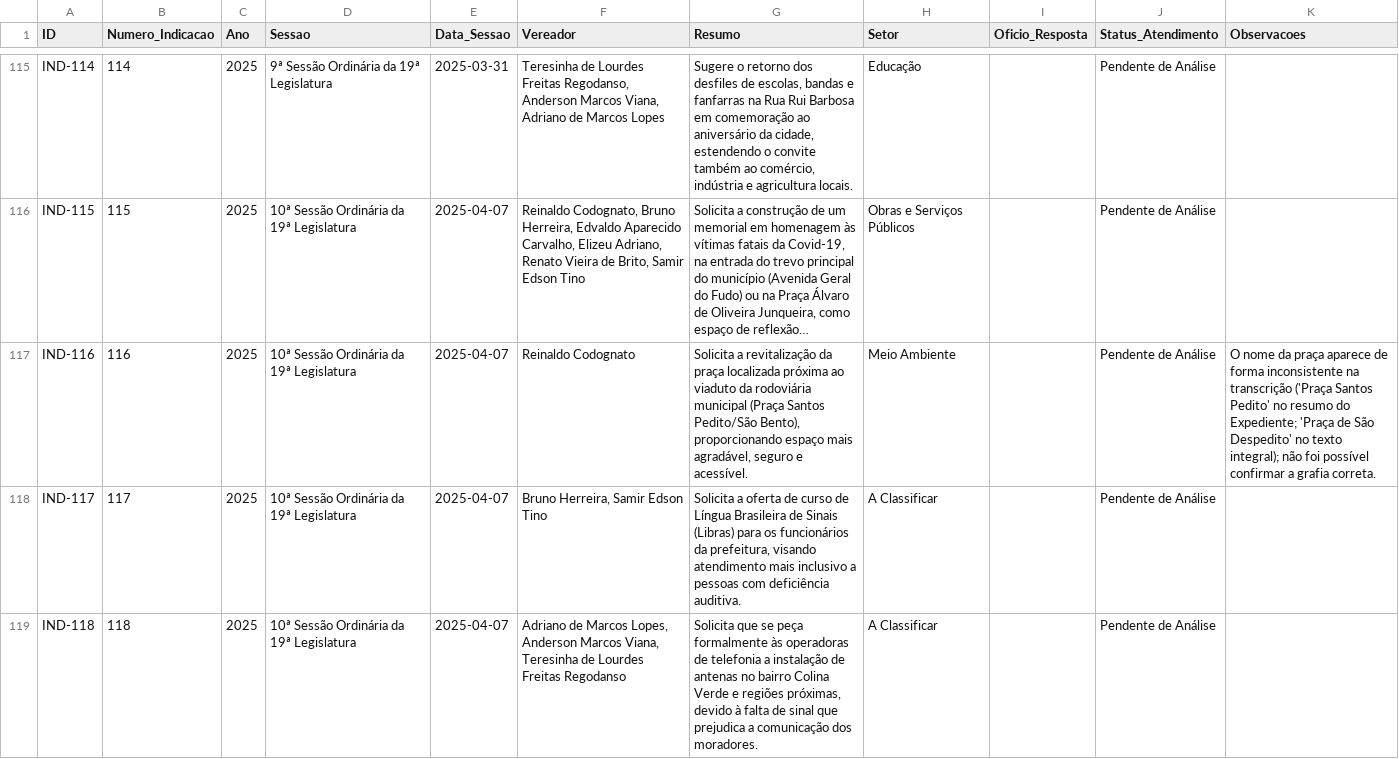
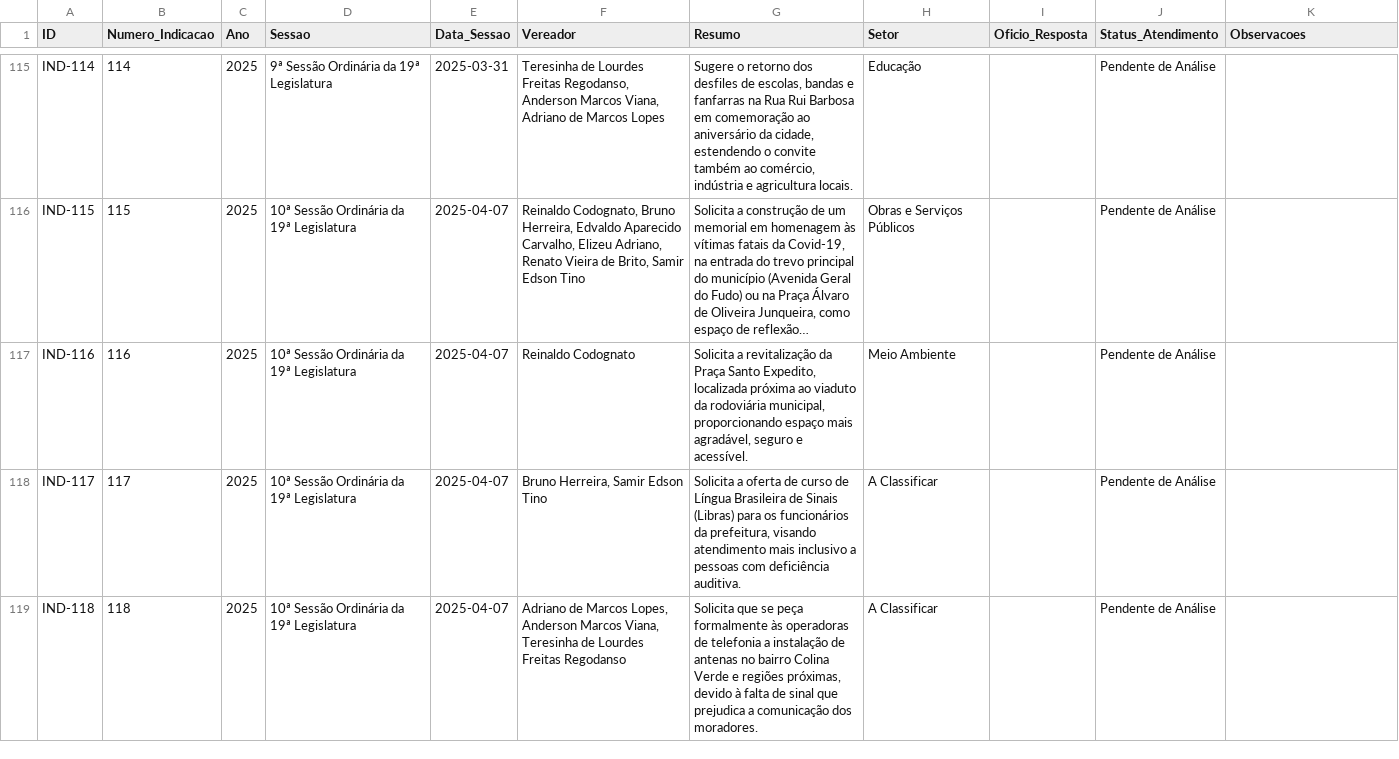
Before and after one commit to wisantos-wbg/painel-indicacoes-camara, a CSV file: data/indicacoes.csv, drawn as a sheet; only a part is shown, gaps mark what is left out; long unchanged cells end in …; the diff covers the shown part only; the diff names each change by its address in the sheet, - before the commit and + after, or states it on an @@ line.

Commit message:
Corrige nomes confirmados pelo usuário: Praça Santo Expedito, bairro Alto do Cene, Avenida Edwvirges Anna Aparecida Trevizan, Pesqueiro Conte Milhorin

```diff
--- a/data/indicacoes.csv
+++ b/data/indicacoes.csv
-G117 (Resumo): …revitalização da praça localizada próxima ao viaduto da rodoviária municipal (Praça Santos Pedito/São Bento), proporcionando espaço…
+G117 (Resumo): …revitalização da Praça Santo Expedito, localizada próxima ao viaduto da rodoviária municipal, proporcionando espaço…
-K117 (Observacoes): O nome da praça aparece de forma inconsistente na transcrição ('Praça Santos Pedito' no resumo do Expediente; 'Praça de São Despedito' no texto integral); não foi possível confirmar a grafia correta.
+K117 (Observacoes): (empty)
```
Also changed, not shown: 6 edited cells elsewhere in this file.
